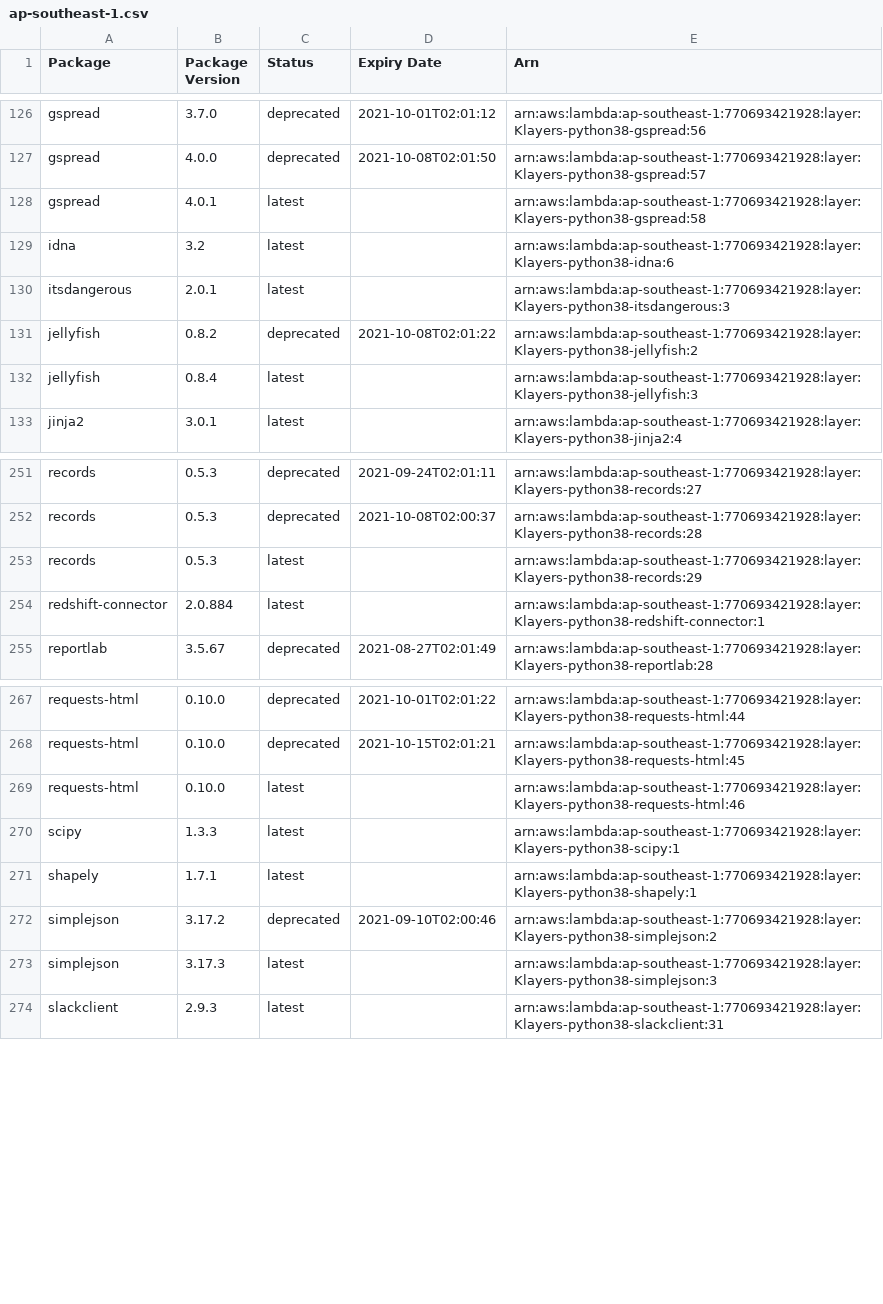
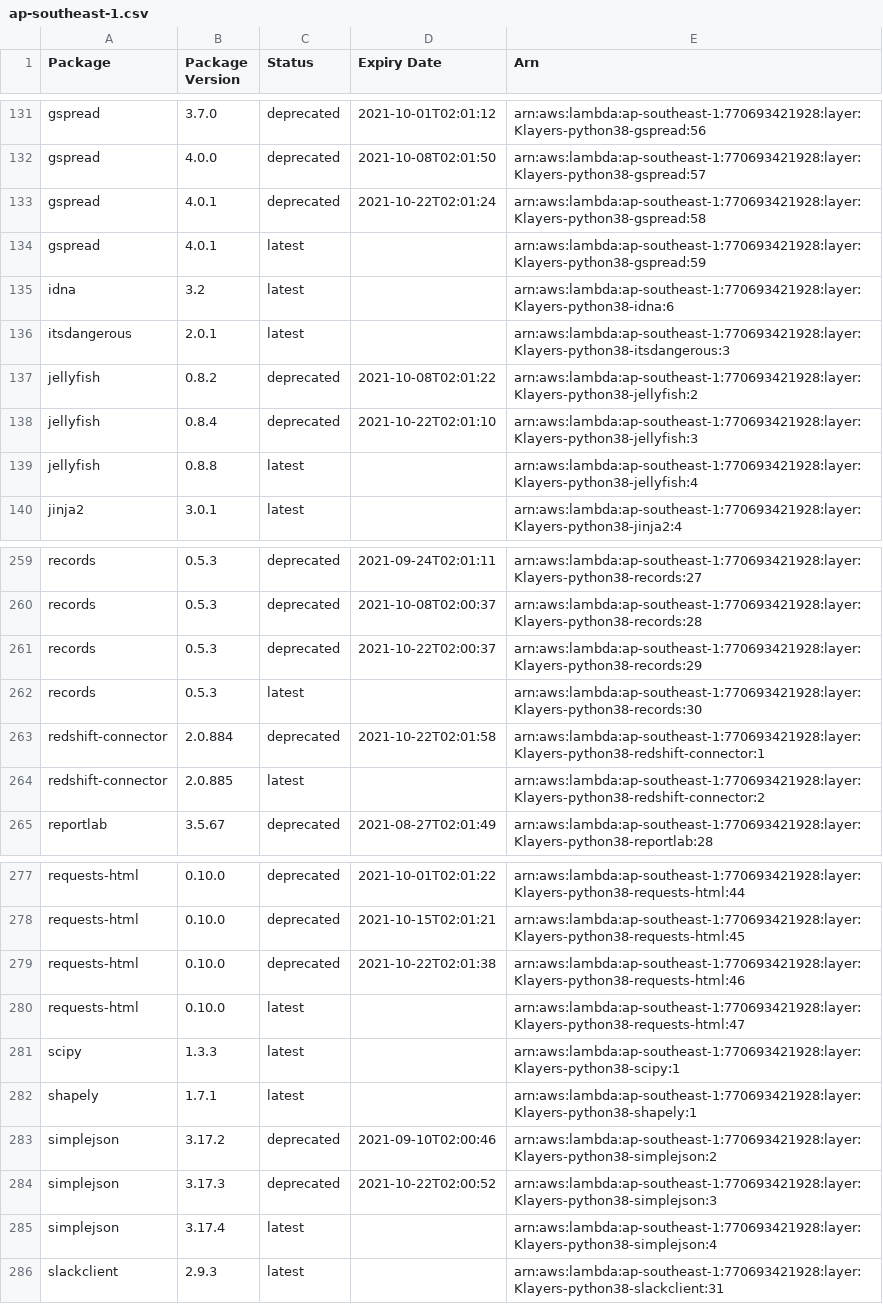
Before and after one commit to raffishquartan/Klayers, a CSV file: deployments/python3.8/arns/ap-southeast-1.csv, drawn as a sheet; only a part is shown, gaps mark what is left out; the diff covers the shown part only.

```diff
--- a/deployments/python3.8/arns/ap-southeast-1.csv
+++ b/deployments/python3.8/arns/ap-southeast-1.csv
@@ -127,3 +132,4 @@ gspread,3.7.0,deprecated,2021-10-01T02:01:12,arn:aws:lambda:ap-southeast-1:77069
 gspread,4.0.0,deprecated,2021-10-08T02:01:50,arn:aws:lambda:ap-southeast-1:770693421928:layer:Klayers-python38-gspread:57
-gspread,4.0.1,latest,,arn:aws:lambda:ap-southeast-1:770693421928:layer:Klayers-python38-gspread:58
+gspread,4.0.1,deprecated,2021-10-22T02:01:24,arn:aws:lambda:ap-southeast-1:770693421928:layer:Klayers-python38-gspread:58
+gspread,4.0.1,latest,,arn:aws:lambda:ap-southeast-1:770693421928:layer:Klayers-python38-gspread:59
 idna,3.2,latest,,arn:aws:lambda:ap-southeast-1:770693421928:layer:Klayers-python38-idna:6
@@ -131,3 +137,4 @@ itsdangerous,2.0.1,latest,,arn:aws:lambda:ap-southeast-1:770693421928:layer:Klay
 jellyfish,0.8.2,deprecated,2021-10-08T02:01:22,arn:aws:lambda:ap-southeast-1:770693421928:layer:Klayers-python38-jellyfish:2
-jellyfish,0.8.4,latest,,arn:aws:lambda:ap-southeast-1:770693421928:layer:Klayers-python38-jellyfish:3
+jellyfish,0.8.4,deprecated,2021-10-22T02:01:10,arn:aws:lambda:ap-southeast-1:770693421928:layer:Klayers-python38-jellyfish:3
+jellyfish,0.8.8,latest,,arn:aws:lambda:ap-southeast-1:770693421928:layer:Klayers-python38-jellyfish:4
 jinja2,3.0.1,latest,,arn:aws:lambda:ap-southeast-1:770693421928:layer:Klayers-python38-jinja2:4
@@ -252,4 +260,6 @@ records,0.5.3,deprecated,2021-09-24T02:01:11,arn:aws:lambda:ap-southeast-1:77069
 records,0.5.3,deprecated,2021-10-08T02:00:37,arn:aws:lambda:ap-southeast-1:770693421928:layer:Klayers-python38-records:28
-records,0.5.3,latest,,arn:aws:lambda:ap-southeast-1:770693421928:layer:Klayers-python38-records:29
-redshift-connector,2.0.884,latest,,arn:aws:lambda:ap-southeast-1:770693421928:layer:Klayers-python38-redshift-connector:1
+records,0.5.3,deprecated,2021-10-22T02:00:37,arn:aws:lambda:ap-southeast-1:770693421928:layer:Klayers-python38-records:29
+records,0.5.3,latest,,arn:aws:lambda:ap-southeast-1:770693421928:layer:Klayers-python38-records:30
+redshift-connector,2.0.884,deprecated,2021-10-22T02:01:58,arn:aws:lambda:ap-southeast-1:770693421928:layer:Klayers-python38-redshift-connector:1
+redshift-connector,2.0.885,latest,,arn:aws:lambda:ap-southeast-1:770693421928:layer:Klayers-python38-redshift-connector:2
 reportlab,3.5.67,deprecated,2021-08-27T02:01:49,arn:aws:lambda:ap-southeast-1:770693421928:layer:Klayers-python38-reportlab:28
@@ -268,3 +278,4 @@ requests-html,0.10.0,deprecated,2021-10-01T02:01:22,arn:aws:lambda:ap-southeast-
 requests-html,0.10.0,deprecated,2021-10-15T02:01:21,arn:aws:lambda:ap-southeast-1:770693421928:layer:Klayers-python38-requests-html:45
-requests-html,0.10.0,latest,,arn:aws:lambda:ap-southeast-1:770693421928:layer:Klayers-python38-requests-html:46
+requests-html,0.10.0,deprecated,2021-10-22T02:01:38,arn:aws:lambda:ap-southeast-1:770693421928:layer:Klayers-python38-requests-html:46
+requests-html,0.10.0,latest,,arn:aws:lambda:ap-southeast-1:770693421928:layer:Klayers-python38-requests-html:47
 scipy,1.3.3,latest,,arn:aws:lambda:ap-southeast-1:770693421928:layer:Klayers-python38-scipy:1
@@ -272,3 +283,4 @@ shapely,1.7.1,latest,,arn:aws:lambda:ap-southeast-1:770693421928:layer:Klayers-p
 simplejson,3.17.2,deprecated,2021-09-10T02:00:46,arn:aws:lambda:ap-southeast-1:770693421928:layer:Klayers-python38-simplejson:2
-simplejson,3.17.3,latest,,arn:aws:lambda:ap-southeast-1:770693421928:layer:Klayers-python38-simplejson:3
+simplejson,3.17.3,deprecated,2021-10-22T02:00:52,arn:aws:lambda:ap-southeast-1:770693421928:layer:Klayers-python38-simplejson:3
+simplejson,3.17.4,latest,,arn:aws:lambda:ap-southeast-1:770693421928:layer:Klayers-python38-simplejson:4
 slackclient,2.9.3,latest,,arn:aws:lambda:ap-southeast-1:770693421928:layer:Klayers-python38-slackclient:31
```
Also changed, not shown: 16 added rows, 10 removed rows and 23 edited cells elsewhere in this file, deployments/python3.8/arns/ap-northeast-1.csv, deployments/python3.8/arns/ap-northeast-2.csv, 38 other files.
